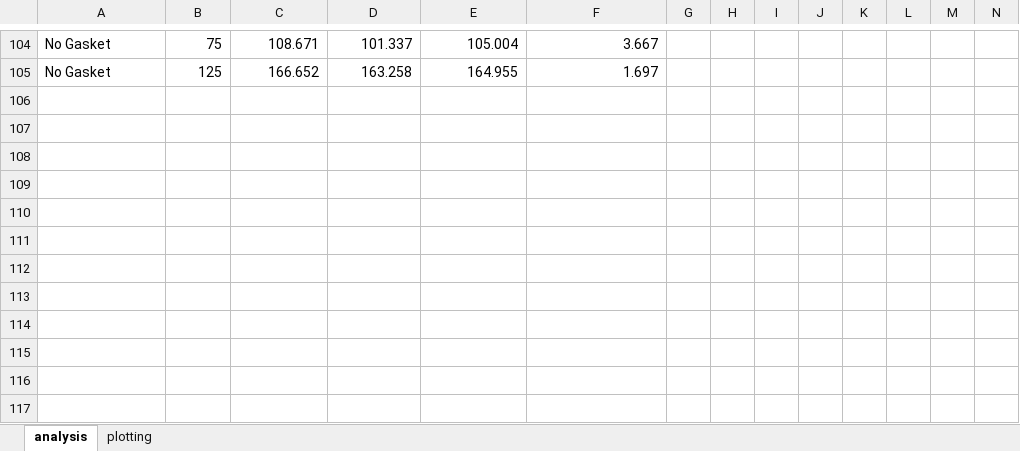
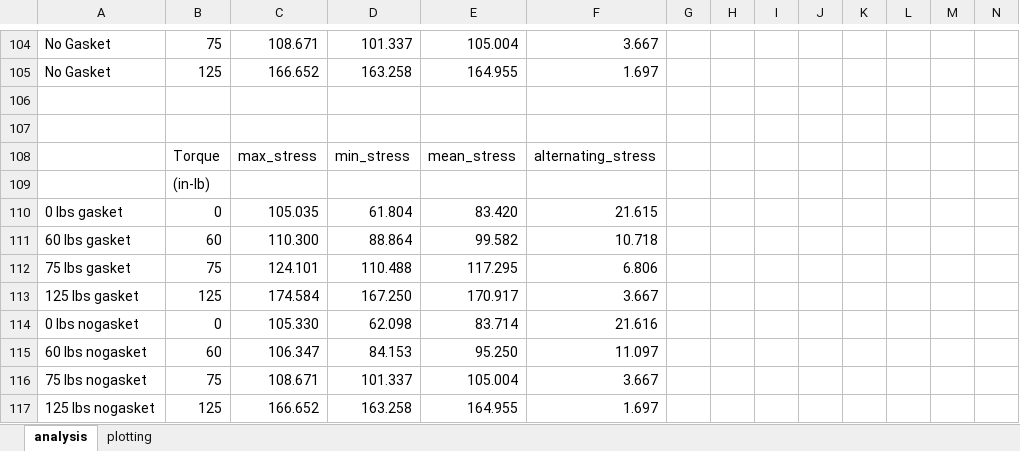
Before and after one commit to notcobi/MEC-E-403, an Excel workbook: Lab 2 - Bolted Connections/data_and_analysis.xlsx, sheet analysis, drawn as a sheet; only a part is shown, gaps mark what is left out; values as stored, in another font and other column widths than the file's, no borders; charts and pictures not drawn; the diff names each change by its address in the sheet, - before the commit and + after, or states it on an @@ line.

```diff
--- a/Lab 2 - Bolted Connections/data_and_analysis.xlsx (sheet analysis)
+++ b/Lab 2 - Bolted Connections/data_and_analysis.xlsx (sheet analysis)
+row 106: (empty)
+row 107: (empty)
+row 108:  | Torque | max_stress | min_stress | mean_stress | alternating_stress
+row 109:  | (in-lb)
+row 110: 0 lbs gasket | 0 | 105.035 | 61.804 | 83.420 | 21.615
+row 111: 60 lbs gasket | 60 | 110.300 | 88.864 | 99.582 | 10.718
+row 112: 75 lbs gasket | 75 | 124.101 | 110.488 | 117.295 | 6.806
+row 113: 125 lbs gasket | 125 | 174.584 | 167.250 | 170.917 | 3.667
+row 114: 0 lbs nogasket | 0 | 105.330 | 62.098 | 83.714 | 21.616
+row 115: 60 lbs nogasket | 60 | 106.347 | 84.153 | 95.250 | 11.097
+row 116: 75 lbs nogasket | 75 | 108.671 | 101.337 | 105.004 | 3.667
+row 117: 125 lbs nogasket | 125 | 166.652 | 163.258 | 164.955 | 1.697
```
Also changed, not shown: sheet plotting, 21 other files.
